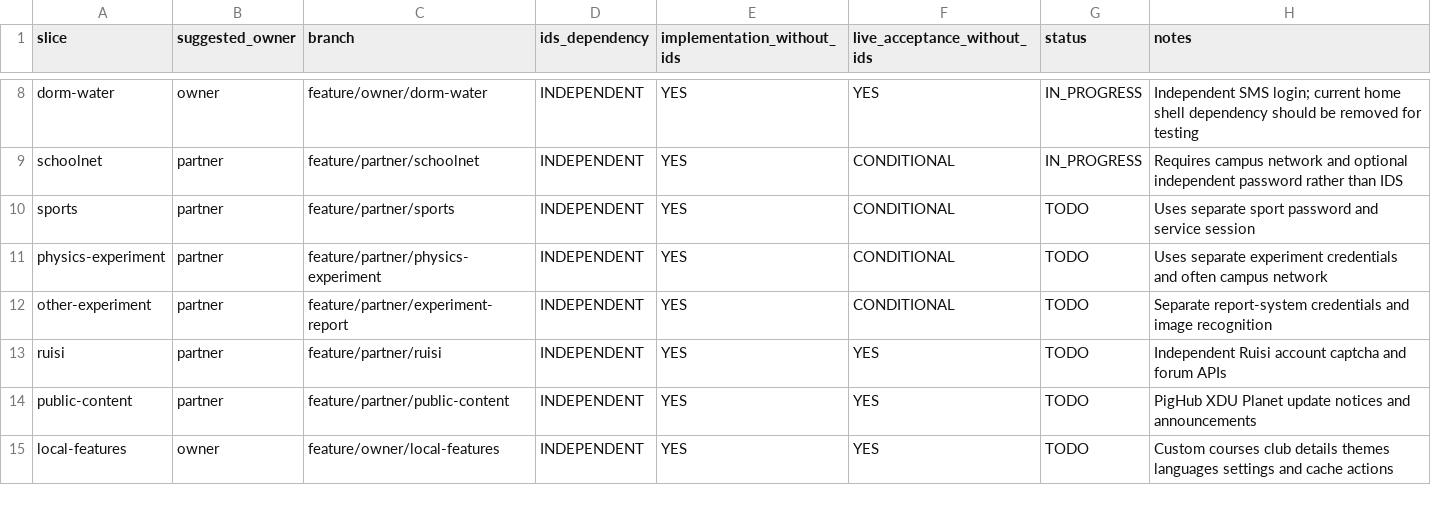
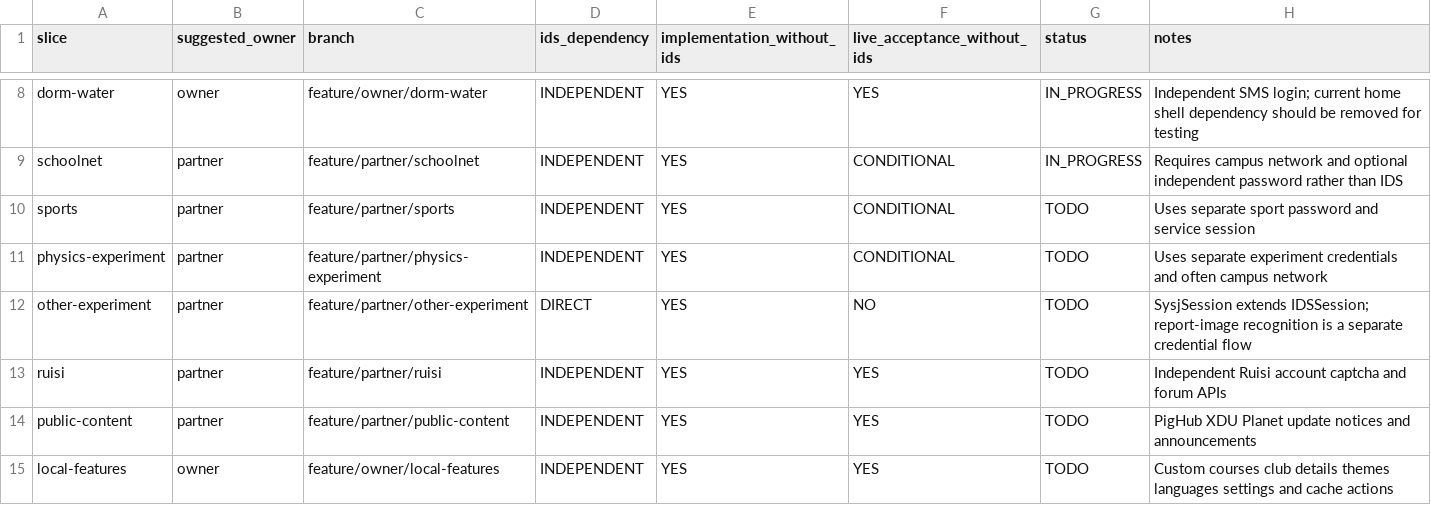
Before and after one commit to phphub123/xdyou, a CSV file: migration/collaboration-workstreams.csv, drawn as a sheet; only a part is shown, gaps mark what is left out.

Commit message:
docs(collab): classify IDS-dependent workstreams

```diff
--- a/migration/collaboration-workstreams.csv
+++ b/migration/collaboration-workstreams.csv
@@ -11,3 +11,3 @@ sports,partner,feature/partner/sports,INDEPENDENT,YES,CONDITIONAL,TODO,Uses sepa
 physics-experiment,partner,feature/partner/physics-experiment,INDEPENDENT,YES,CONDITIONAL,TODO,Uses separate experiment credentials and often campus network
-other-experiment,partner,feature/partner/experiment-report,INDEPENDENT,YES,CONDITIONAL,TODO,Separate report-system credentials and image recognition
+other-experiment,partner,feature/partner/other-experiment,DIRECT,YES,NO,TODO,SysjSession extends IDSSession; report-image recognition is a separate credential flow
 ruisi,partner,feature/partner/ruisi,INDEPENDENT,YES,YES,TODO,Independent Ruisi account captcha and forum APIs
```
Also changed, not shown: 1 other file.
